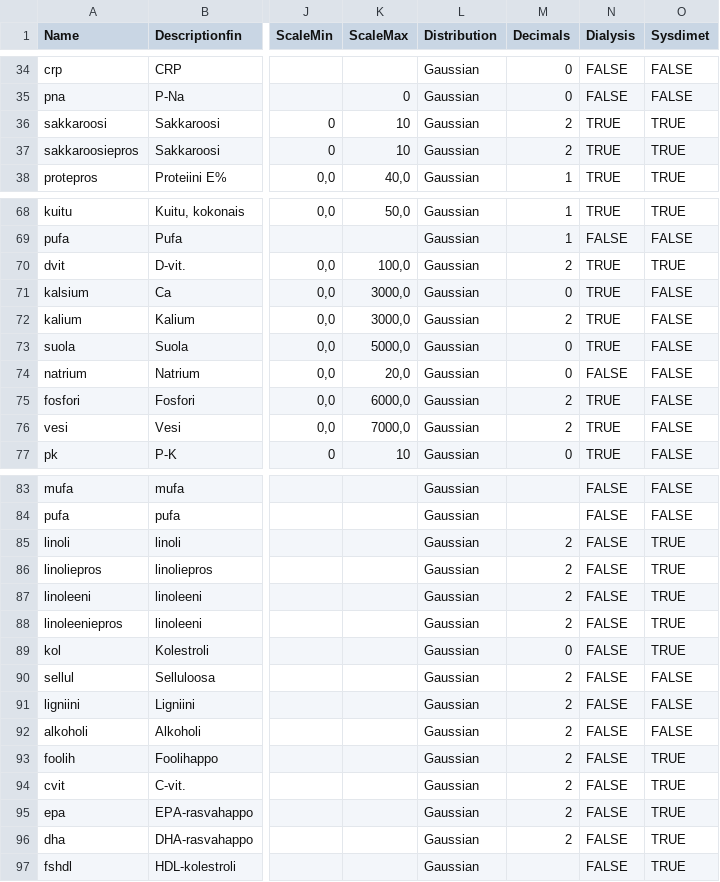
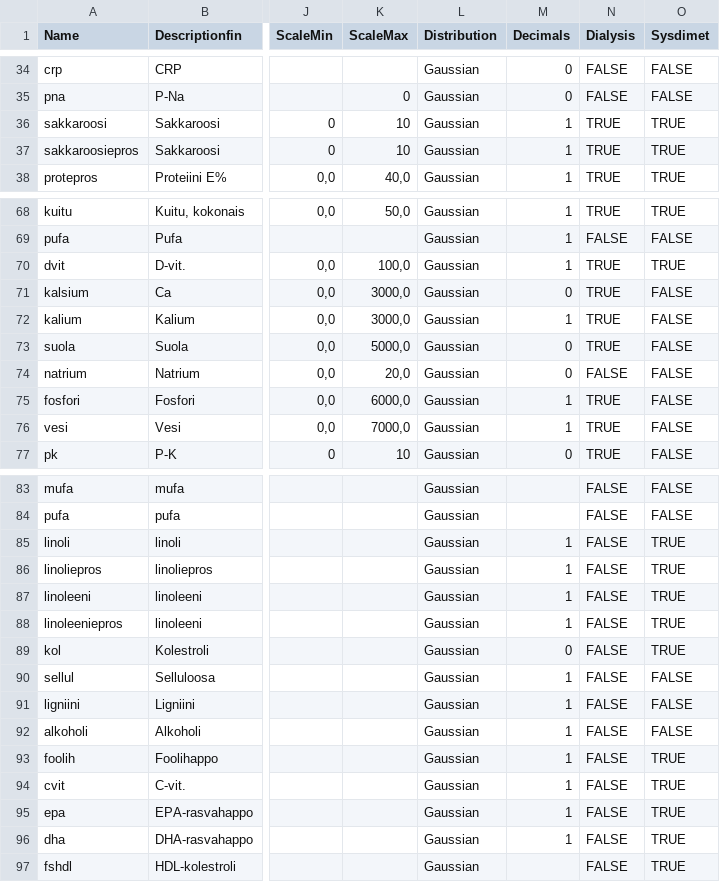
Before and after one commit to turkiaj/personal-diet-inference, a CSV file: data/diet_data_description.csv, drawn as a sheet; only a part is shown, gaps mark what is left out; the diff names each change by its address in the sheet, - before the commit and + after, or states it on an @@ line.

Commit message:
sysdimet conc plot

```diff
--- a/data/diet_data_description.csv
+++ b/data/diet_data_description.csv
-M36:M37 (Decimals): 2
+M36:M37 (Decimals): 1
-M70 (Decimals): 2
+M70 (Decimals): 1
-M72 (Decimals): 2
+M72 (Decimals): 1
-M75:M76 (Decimals): 2
+M75:M76 (Decimals): 1
-M85:M88 (Decimals): 2
+M85:M88 (Decimals): 1
-M90:M96 (Decimals): 2
+M90:M96 (Decimals): 1
```
Also changed, not shown: 1 other file.
